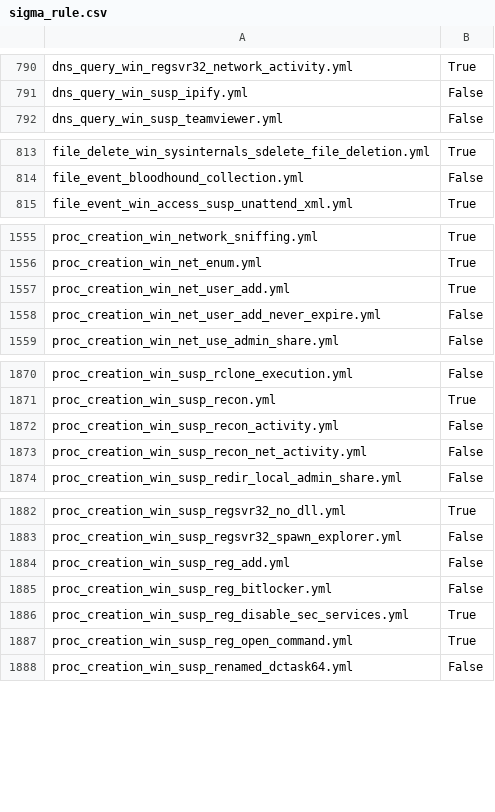
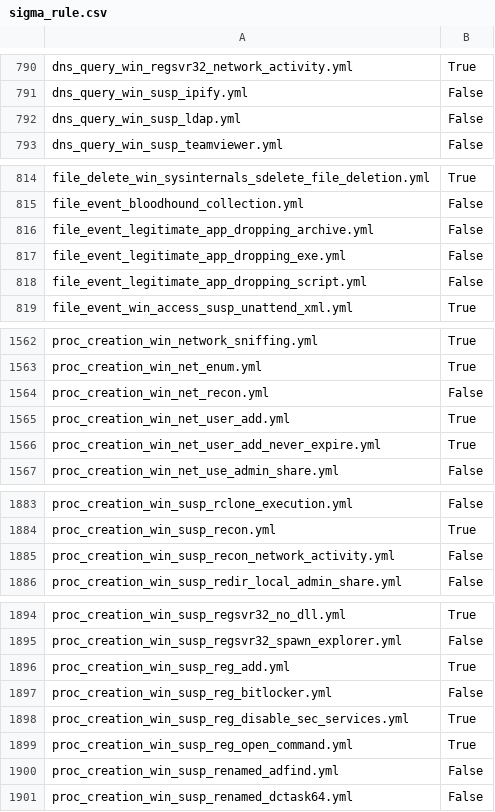
Before and after one commit to frack113/sigma_redcanaryco, a CSV file: sigma_rule.csv, drawn as a sheet; only a part is shown, gaps mark what is left out; the diff covers the shown part only.

```diff
--- a/sigma_rule.csv
+++ b/sigma_rule.csv
@@ -791,2 +791,3 @@ dns_query_win_regsvr32_network_activity.yml;True
 dns_query_win_susp_ipify.yml;False
+dns_query_win_susp_ldap.yml;False
 dns_query_win_susp_teamviewer.yml;False
@@ -814,2 +815,5 @@ file_delete_win_sysinternals_sdelete_file_deletion.yml;True
 file_event_bloodhound_collection.yml;False
+file_event_legitimate_app_dropping_archive.yml;False
+file_event_legitimate_app_dropping_exe.yml;False
+file_event_legitimate_app_dropping_script.yml;False
 file_event_win_access_susp_unattend_xml.yml;True
@@ -1556,4 +1563,5 @@ proc_creation_win_network_sniffing.yml;True
 proc_creation_win_net_enum.yml;True
+proc_creation_win_net_recon.yml;False
 proc_creation_win_net_user_add.yml;True
-proc_creation_win_net_user_add_never_expire.yml;False
+proc_creation_win_net_user_add_never_expire.yml;True
 proc_creation_win_net_use_admin_share.yml;False
@@ -1871,4 +1884,3 @@ proc_creation_win_susp_rclone_execution.yml;False
 proc_creation_win_susp_recon.yml;True
-proc_creation_win_susp_recon_activity.yml;False
-proc_creation_win_susp_recon_net_activity.yml;False
+proc_creation_win_susp_recon_network_activity.yml;False
 proc_creation_win_susp_redir_local_admin_share.yml;False
@@ -1883,3 +1895,3 @@ proc_creation_win_susp_regsvr32_no_dll.yml;True
 proc_creation_win_susp_regsvr32_spawn_explorer.yml;False
-proc_creation_win_susp_reg_add.yml;False
+proc_creation_win_susp_reg_add.yml;True
 proc_creation_win_susp_reg_bitlocker.yml;False
@@ -1887,2 +1899,3 @@ proc_creation_win_susp_reg_disable_sec_services.yml;True
 proc_creation_win_susp_reg_open_command.yml;True
+proc_creation_win_susp_renamed_adfind.yml;False
 proc_creation_win_susp_renamed_dctask64.yml;False
```
Also changed, not shown: 15 added rows, 1 removed row and 7 edited cells elsewhere in this file, Full_tests.csv, missing_tests.csv, 17 other files.
